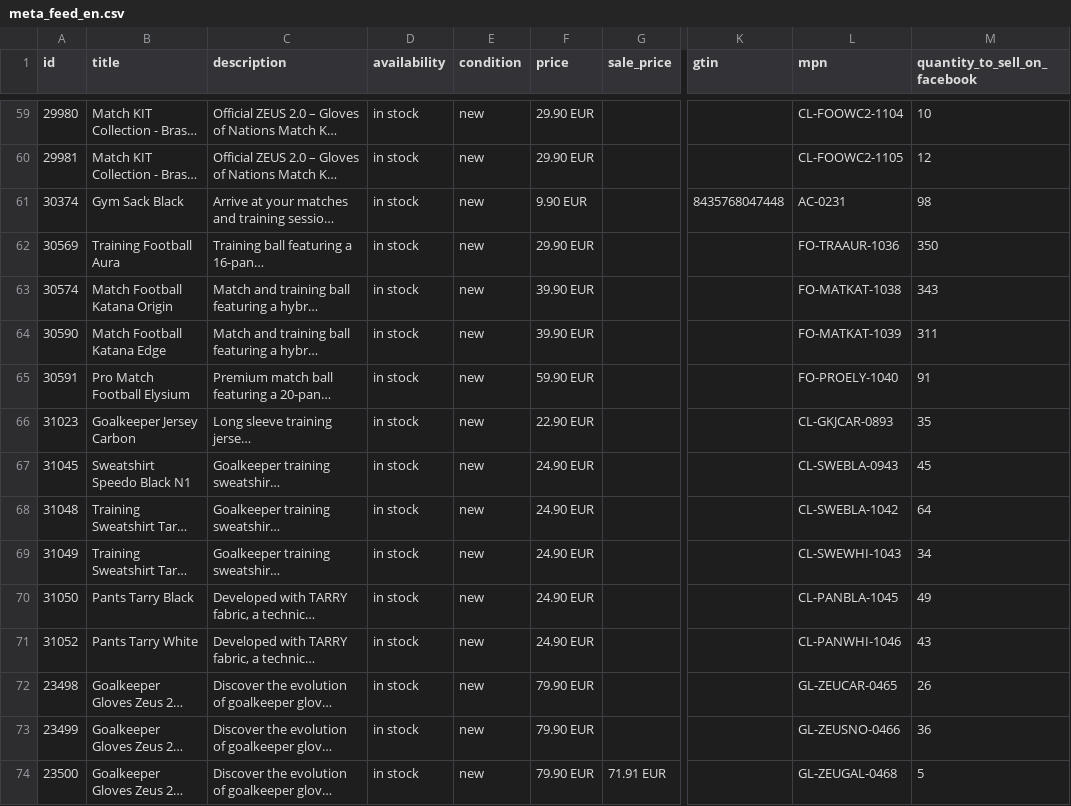
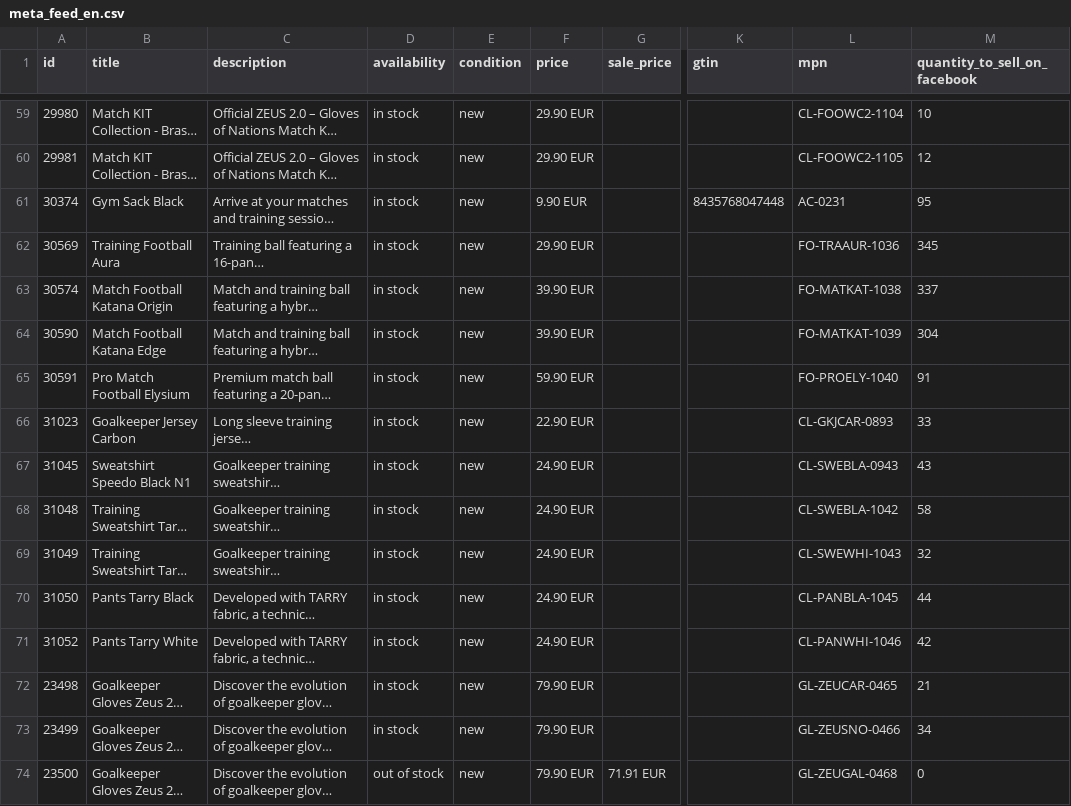
Before and after one commit to zeus-bethen1/n1-feeds, a CSV file: meta_feed_en.csv, drawn as a sheet; only a part is shown, gaps mark what is left out; long unchanged cells end in …; the diff covers the shown part only; the diff names each change by its address in the sheet, - before the commit and + after, or states it on an @@ line.

Commit message:
feeds: catalogo ES/EN/PT 2026-10-22 19:08Z — Zeus auto

```diff
--- a/meta_feed_en.csv
+++ b/meta_feed_en.csv
-M61 (quantity_to_sell_on_facebook): 98
+M61 (quantity_to_sell_on_facebook): 95
-M62 (quantity_to_sell_on_facebook): 350
+M62 (quantity_to_sell_on_facebook): 345
-M63 (quantity_to_sell_on_facebook): 343
+M63 (quantity_to_sell_on_facebook): 337
-M64 (quantity_to_sell_on_facebook): 311
+M64 (quantity_to_sell_on_facebook): 304
-M66 (quantity_to_sell_on_facebook): 35
+M66 (quantity_to_sell_on_facebook): 33
-M67 (quantity_to_sell_on_facebook): 45
+M67 (quantity_to_sell_on_facebook): 43
-M68 (quantity_to_sell_on_facebook): 64
+M68 (quantity_to_sell_on_facebook): 58
-M69 (quantity_to_sell_on_facebook): 34
+M69 (quantity_to_sell_on_facebook): 32
-M70 (quantity_to_sell_on_facebook): 49
+M70 (quantity_to_sell_on_facebook): 44
-M71 (quantity_to_sell_on_facebook): 43
+M71 (quantity_to_sell_on_facebook): 42
-M72 (quantity_to_sell_on_facebook): 26
+M72 (quantity_to_sell_on_facebook): 21
-M73 (quantity_to_sell_on_facebook): 36
+M73 (quantity_to_sell_on_facebook): 34
-D74 (availability): in stock
+D74 (availability): out of stock
-M74 (quantity_to_sell_on_facebook): 5
+M74 (quantity_to_sell_on_facebook): 0
```
Also changed, not shown: 92 edited cells elsewhere in this file, meta_feed_es.csv, meta_feed_pt.csv, 3 other files.
